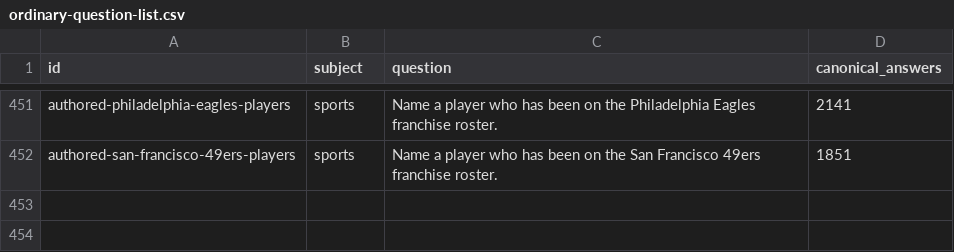
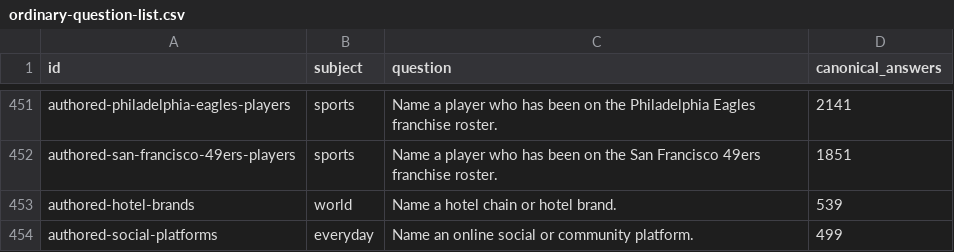
Before and after one commit to gavinleiner/councillion, a CSV file: ordinary-question-list.csv, drawn as a sheet; only a part is shown, gaps mark what is left out.

Commit message:
Add reviewed whole hotel and online-community inventories

```diff
--- a/ordinary-question-list.csv
+++ b/ordinary-question-list.csv
@@ -452 +452,3 @@ id,subject,question,canonical_answers
 "authored-san-francisco-49ers-players","sports","Name a player who has been on the San Francisco 49ers franchise roster.","1851"
+"authored-hotel-brands","world","Name a hotel chain or hotel brand.","539"
+"authored-social-platforms","everyday","Name an online social or community platform.","499"
```
Also changed, not shown: 23 other files.
